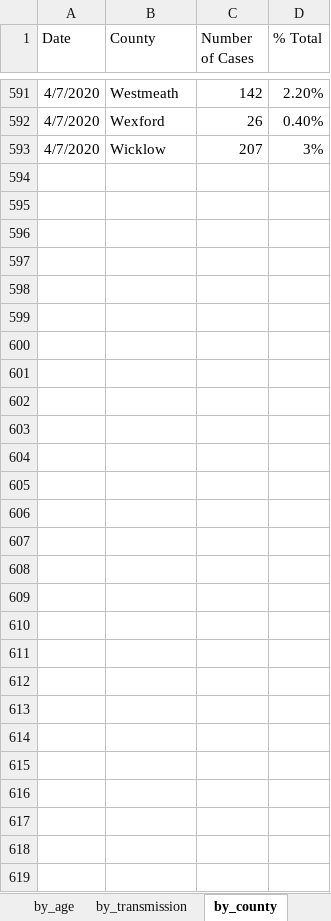
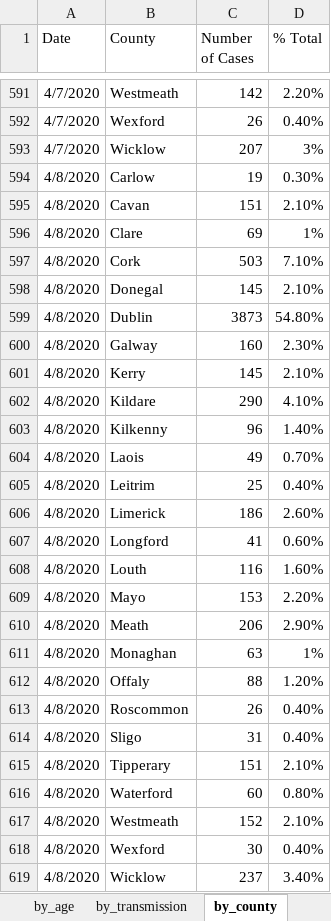
Before and after one commit to hamilton-institute/covid19ireland, an Excel workbook: shiny/covid19_hamilton/latest_irish_data.xlsx, sheet by_county, drawn as a sheet; only a part is shown, gaps mark what is left out; values as stored, in another font and other column widths than the file's, no borders; the diff names each change by its address in the sheet, - before the commit and + after, or states it on an @@ line.

Commit message:
Update latest_irish_data.xlsx

```diff
--- a/shiny/covid19_hamilton/latest_irish_data.xlsx (sheet by_county)
+++ b/shiny/covid19_hamilton/latest_irish_data.xlsx (sheet by_county)
+row 594: 4/8/2020 | Carlow | 19 | 0.30%
+row 595: 4/8/2020 | Cavan | 151 | 2.10%
+row 596: 4/8/2020 | Clare | 69 | 1%
+row 597: 4/8/2020 | Cork | 503 | 7.10%
+row 598: 4/8/2020 | Donegal | 145 | 2.10%
+row 599: 4/8/2020 | Dublin | 3873 | 54.80%
+row 600: 4/8/2020 | Galway | 160 | 2.30%
+row 601: 4/8/2020 | Kerry | 145 | 2.10%
+row 602: 4/8/2020 | Kildare | 290 | 4.10%
+row 603: 4/8/2020 | Kilkenny | 96 | 1.40%
+row 604: 4/8/2020 | Laois | 49 | 0.70%
+row 605: 4/8/2020 | Leitrim | 25 | 0.40%
+row 606: 4/8/2020 | Limerick | 186 | 2.60%
+row 607: 4/8/2020 | Longford | 41 | 0.60%
+row 608: 4/8/2020 | Louth | 116 | 1.60%
+row 609: 4/8/2020 | Mayo | 153 | 2.20%
+row 610: 4/8/2020 | Meath | 206 | 2.90%
+row 611: 4/8/2020 | Monaghan | 63 | 1%
+row 612: 4/8/2020 | Offaly | 88 | 1.20%
+row 613: 4/8/2020 | Roscommon | 26 | 0.40%
+row 614: 4/8/2020 | Sligo | 31 | 0.40%
+row 615: 4/8/2020 | Tipperary | 151 | 2.10%
+row 616: 4/8/2020 | Waterford | 60 | 0.80%
+row 617: 4/8/2020 | Westmeath | 152 | 2.10%
+row 618: 4/8/2020 | Wexford | 30 | 0.40%
+row 619: 4/8/2020 | Wicklow | 237 | 3.40%
```
Also changed, not shown: sheet by_age, sheet by_gender, sheet by_transmission, sheet totals, sheet updated, formulas that keep their value.
